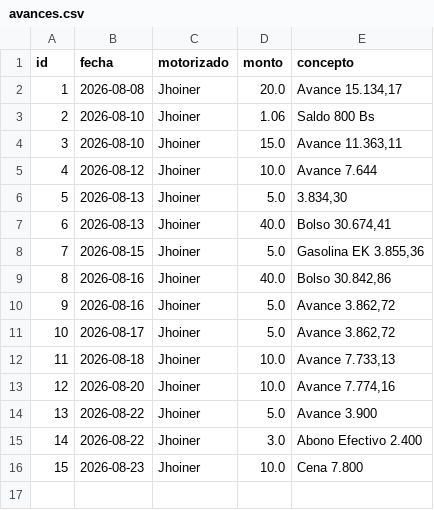
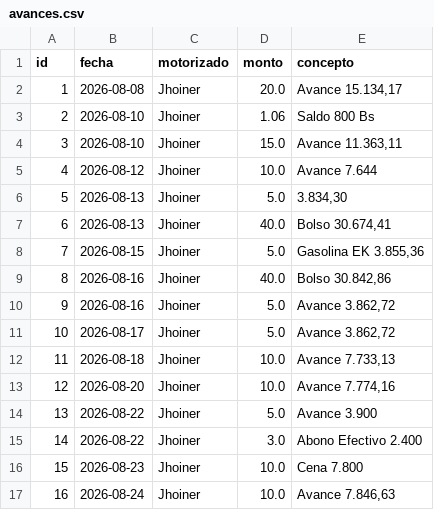
Before and after one commit to motovueltas-maker/Motovueltas-v2, a CSV file: avances.csv, drawn as a sheet.

Commit message:
Nuevo avance a Jhoiner

```diff
--- a/avances.csv
+++ b/avances.csv
@@ -16 +16,2 @@ id,fecha,motorizado,monto,concepto
 15,2026-08-23,Jhoiner,10.0,Cena 7.800
+16,2026-08-24,Jhoiner,10.0,"Avance 7.846,63"
```
